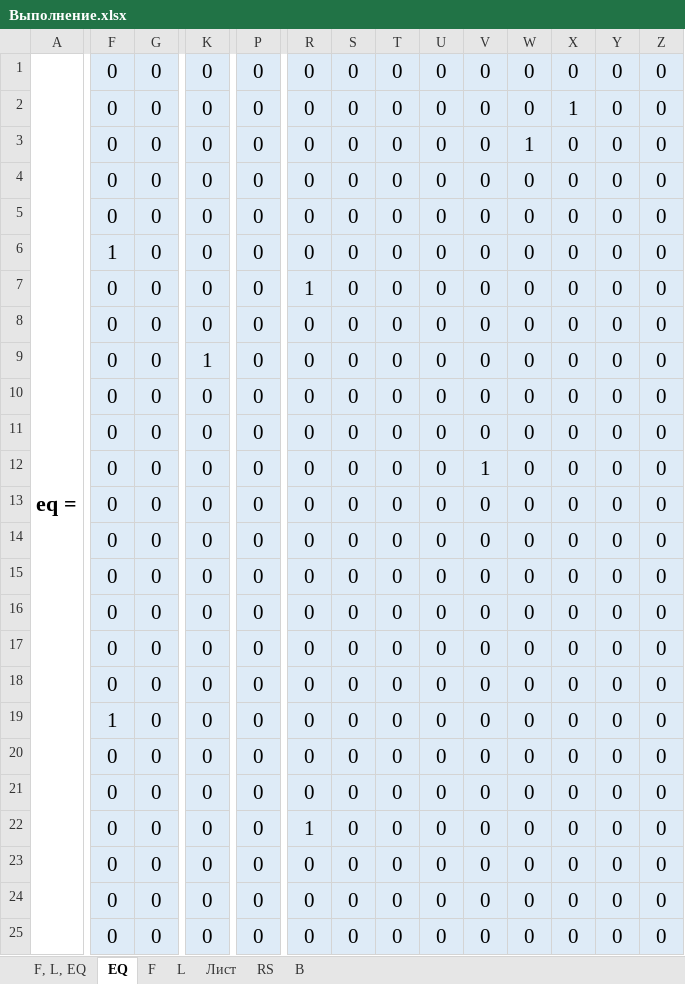
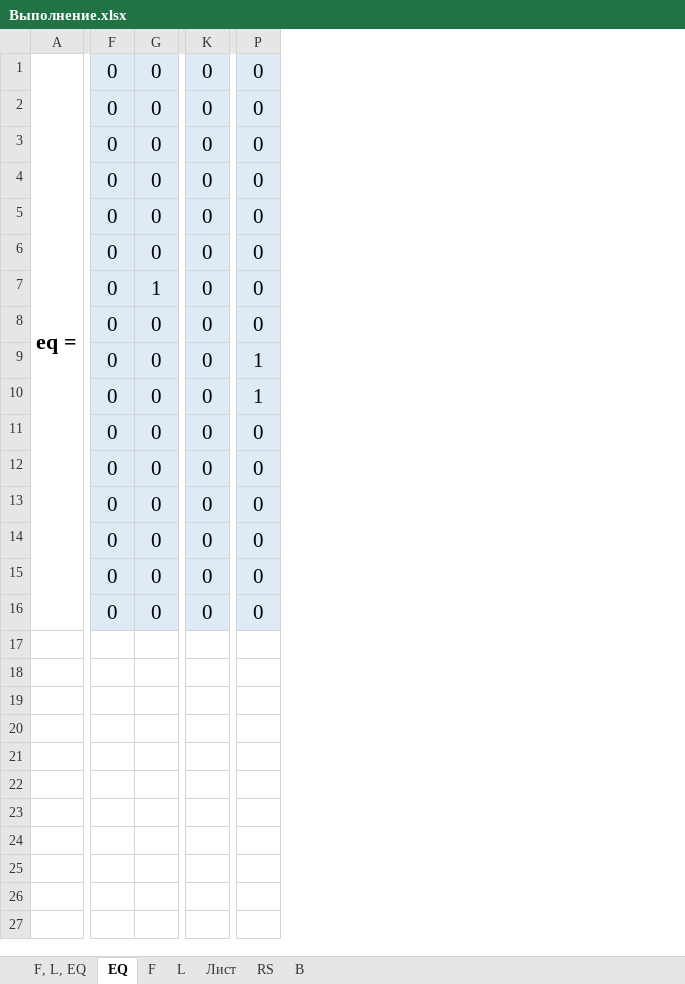
Before and after one commit to Pinkusgregory/University, an Excel workbook: 7semestr/TOPK/lr4/Выполнение.xlsx, sheet EQ, drawn as a sheet; only a part is shown, gaps mark what is left out; values as stored, in another font and other column widths than the file's, no borders; removed rows and columns are numbered as before the commit, all else as after; rows hold the shown columns only; the diff covers the shown part only; the diff names each change by its address in the sheet, - before the commit and + after, or states it on an @@ line.

```diff
--- a/7semestr/TOPK/lr4/Выполнение.xlsx (sheet EQ)
+++ b/7semestr/TOPK/lr4/Выполнение.xlsx (sheet EQ)
-column R, rows 1-3: all 0; rows 5-9: 0 | 0 | 1 | 0 | 0; rows 12-14: all 0; rows 17-18: 0 | 0
-column S, rows 1-3: all 0; rows 5-9: all 0; rows 12-14: all 0; rows 17-18: 0 | 0
-column T, rows 1-3: all 0; rows 5-9: all 0; rows 12-14: all 0; rows 17-18: 0 | 0
-column U, rows 1-3: all 0; rows 5-9: all 0; rows 12-14: all 0; rows 17-18: 0 | 0
-column V, rows 1-3: all 0; rows 5-9: all 0; rows 12-14: 1 | 0 | 0; rows 17-18: 0 | 0
-column W, rows 1-3: 0 | 0 | 1; rows 5-9: all 0; rows 12-14: all 0; rows 17-18: 0 | 0
-column X, rows 1-3: 0 | 1 | 0; rows 5-9: all 0; rows 12-14: all 0; rows 17-18: 0 | 0
-column Y, rows 1-3: all 0; rows 5-9: all 0; rows 12-14: all 0; rows 17-18: 0 | 0
-column Z, rows 1-3: all 0; rows 5-9: all 0; rows 12-14: all 0; rows 17-18: 0 | 0
@@ row 10 moved to row 2: 0 @@
@@ row 15 moved to row 3: 0 @@
-row 4:  | 0 | 0 | 0 | 0 | 0 | 0 | 0 | 0 | 0 | 0 | 0 | 0 | 0
-F7: 1
+F7: 0
-G7: 0
+G7: 1
@@ row 23 moved to row 8: 0 @@
-P9:P10: 0
+P9:P10: 1
-K11: 1
+K11: 0
-row 11:  | 0 | 0 | 0 | 0 | 0 | 0 | 0 | 0 | 0 | 0 | 0 | 0 | 0
-row 16:  | 0 | 0 | 0 | 0 | 0 | 0 | 0 | 0 | 0 | 0 | 0 | 0 | 0
-row 19:  | 1 | 0 | 0 | 0 | 0 | 0 | 0 | 0 | 0 | 0 | 0 | 0 | 0
-row 20:  | 0 | 0 | 0 | 0 | 0 | 0 | 0 | 0 | 0 | 0 | 0 | 0 | 0
-row 21:  | 0 | 0 | 0 | 0 | 0 | 0 | 0 | 0 | 0 | 0 | 0 | 0 | 0
-row 22:  | 0 | 0 | 0 | 0 | 1 | 0 | 0 | 0 | 0 | 0 | 0 | 0 | 0
-row 24:  | 0 | 0 | 0 | 0 | 0 | 0 | 0 | 0 | 0 | 0 | 0 | 0 | 0
-row 25:  | 0 | 0 | 0 | 0 | 0 | 0 | 0 | 0 | 0 | 0 | 0 | 0 | 0
```
Also changed, not shown: 3 edited cells elsewhere in this sheet, sheet B, sheet Лист, sheet F, sheet L, sheet F, L, EQ, sheet RS, charts or pictures, 7semestr/TOPK/lr2/Выполнение.xlsx, 7semestr/TOPK/lr3/Выполнение.xlsx, 5 other files.
